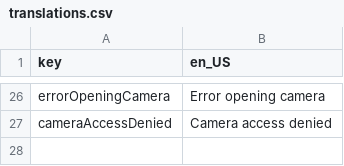
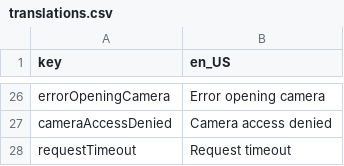
Before and after one commit to mtalha7274/flutter_base_project_mvvm, a CSV file: assets/translations/translations.csv, drawn as a sheet; only a part is shown, gaps mark what is left out.

Commit message:
request timeouts added

```diff
--- a/assets/translations/translations.csv
+++ b/assets/translations/translations.csv
@@ -27 +27,2 @@ errorOpeningCamera,Error opening camera
 cameraAccessDenied,Camera access denied
+requestTimeout,Request timeout
```
Also changed, not shown: 3 other files.
